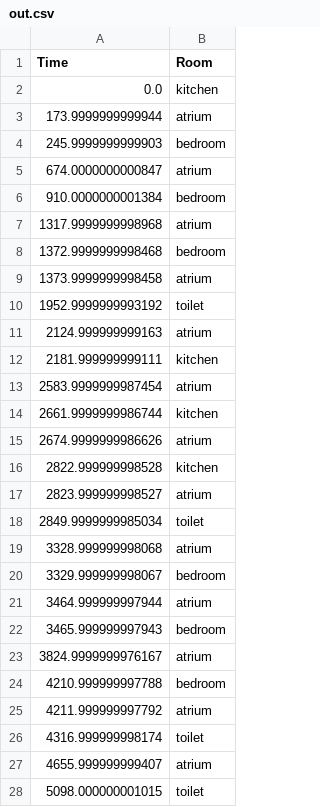
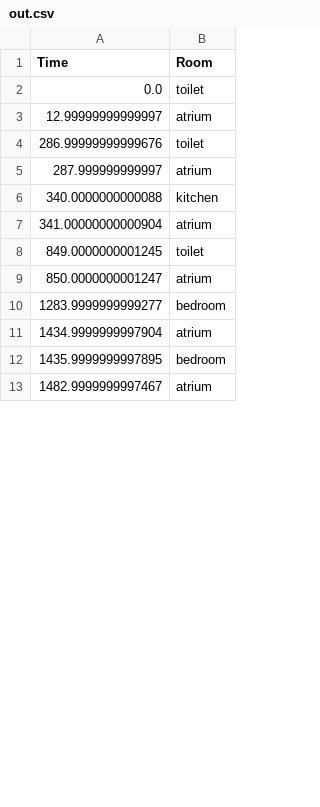
Before and after one commit to RiccardoZanaboni/sensor-pattern-analysis, a CSV file: motion-simulator/out.csv, drawn as a sheet; only a part is shown; the diff covers the shown part only.

```diff
--- a/motion-simulator/out.csv
+++ b/motion-simulator/out.csv
@@ -1,28 +1,13 @@
 Time,Room
-0.0,kitchen
-173.9999999999944,atrium
-245.9999999999903,bedroom
-674.0000000000847,atrium
-910.0000000001384,bedroom
-1317.9999999998968,atrium
-1372.9999999998468,bedroom
-1373.9999999998458,atrium
-1952.9999999993192,toilet
-2124.999999999163,atrium
-2181.999999999111,kitchen
-2583.9999999987454,atrium
-2661.9999999986744,kitchen
-2674.9999999986626,atrium
-2822.999999998528,kitchen
-2823.999999998527,atrium
-2849.9999999985034,toilet
-3328.999999998068,atrium
-3329.999999998067,bedroom
-3464.999999997944,atrium
-3465.999999997943,bedroom
-3824.9999999976167,atrium
-4210.999999997788,bedroom
-4211.999999997792,atrium
-4316.999999998174,toilet
-4655.999999999407,atrium
-5098.000000001015,toilet
+0.0,toilet
+12.99999999999997,atrium
+286.99999999999676,toilet
+287.999999999997,atrium
+340.0000000000088,kitchen
+341.00000000000904,atrium
+849.0000000001245,toilet
+850.0000000001247,atrium
+1283.9999999999277,bedroom
+1434.9999999997904,atrium
+1435.9999999997895,bedroom
+1482.9999999997467,atrium
```
Also changed, not shown: 46 added rows, 23 removed rows and 13 edited cells elsewhere in this file, motion-simulator/HF_input.csv, motion-simulator/out_sensors.csv, 8 other files.
